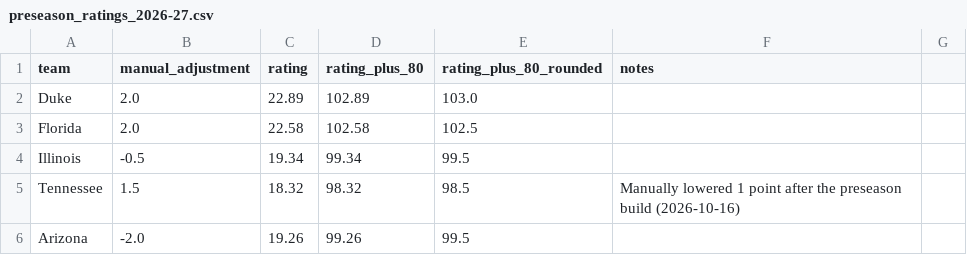
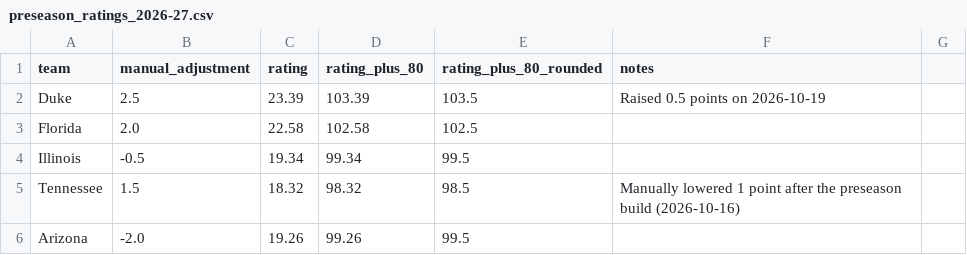
Before and after one commit to connorriepma/CBK-Power-Ratings, a CSV file: data/preseason_ratings_2026-27.csv, drawn as a sheet; only a part is shown.

```diff
--- a/data/preseason_ratings_2026-27.csv
+++ b/data/preseason_ratings_2026-27.csv
@@ -1,3 +1,3 @@
 team,manual_adjustment,rating,rating_plus_80,rating_plus_80_rounded,notes
-Duke,2.0,22.89,102.89,103.0,
+Duke,2.5,23.39,103.39,103.5,Raised 0.5 points on 2026-10-19
 Florida,2.0,22.58,102.58,102.5,
```
Also changed, not shown: 1 other file.
